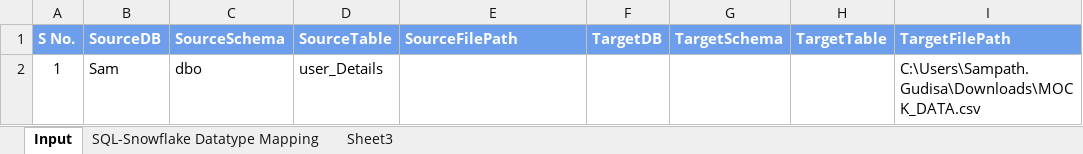
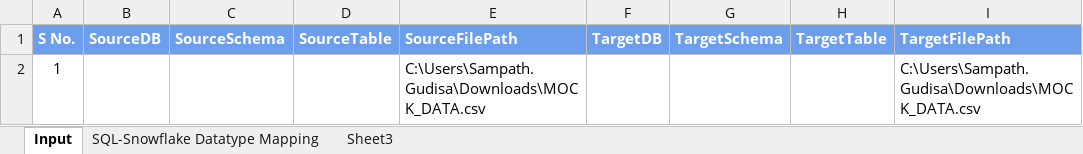
Before and after one commit to sampath1gsk/Data-Validation-Framework, an Excel workbook: Data_validation_input.xlsx, sheet Input, drawn as a sheet; only a part is shown; values as stored, in another font and other column widths than the file's, no borders; the diff names each change by its address in the sheet, - before the commit and + after, or states it on an @@ line.

```diff
--- a/Data_validation_input.xlsx (sheet Input)
+++ b/Data_validation_input.xlsx (sheet Input)
-B2 (SourceDB): Sam
+B2 (SourceDB): (empty)
-C2 (SourceSchema): dbo
+C2 (SourceSchema): (empty)
-D2 (SourceTable): user_Details
+D2 (SourceTable): (empty)
-E2 (SourceFilePath): (empty)
+E2 (SourceFilePath): C:\Users\Sampath.Gudisa\Downloads\MOCK_DATA.csv
```
Also changed, not shown: 2 other files.
